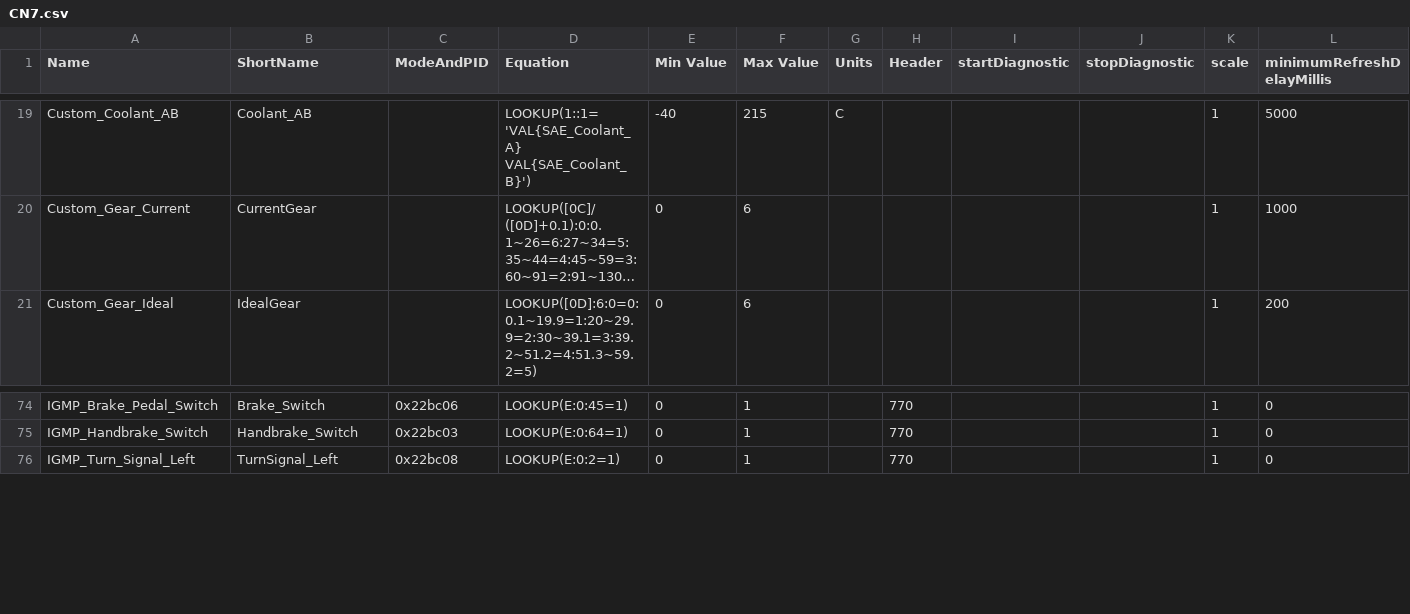
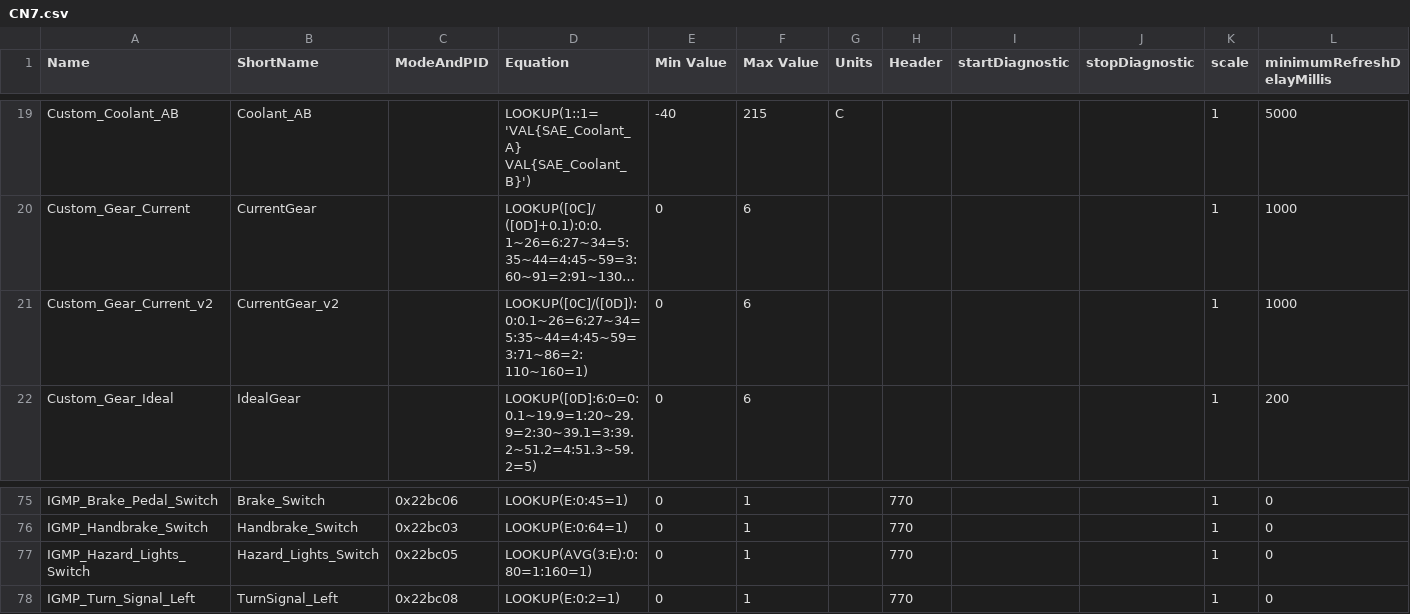
Before and after one commit to gdincu/HyundaiElantraCN7-OBD2-PIDs, a CSV file: CN7.csv, drawn as a sheet; only a part is shown, gaps mark what is left out; long unchanged cells end in …; the diff names each change by its address in the sheet, - before the commit and + after, or states it on an @@ line.

Commit message:
Added a PID for hazard lights and a new version for current gear - to be tested

```diff
--- a/CN7.csv
+++ b/CN7.csv
+row 21: Custom_Gear_Current_v2 | CurrentGear_v2 |  | LOOKUP([0C]/([0D]):0:0.1~26=6:27~34=5:35~44=4:45~59=3:71~86=2:110~160=1) | 0 | 6 |  |  |  |  | 1 | 1000
+row 77: IGMP_Hazard_Lights_Switch | Hazard_Lights_Switch | 0x22bc05 | LOOKUP(AVG(3:E):0:80=1:160=1) | 0 | 1 |  | 770 |  |  | 1 | 0
```
